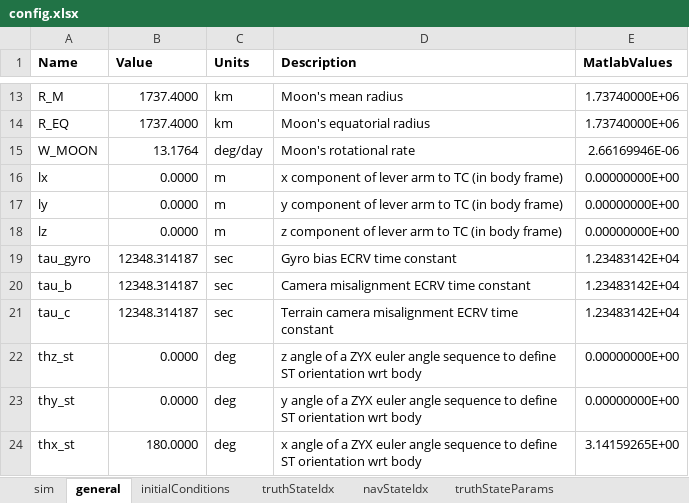
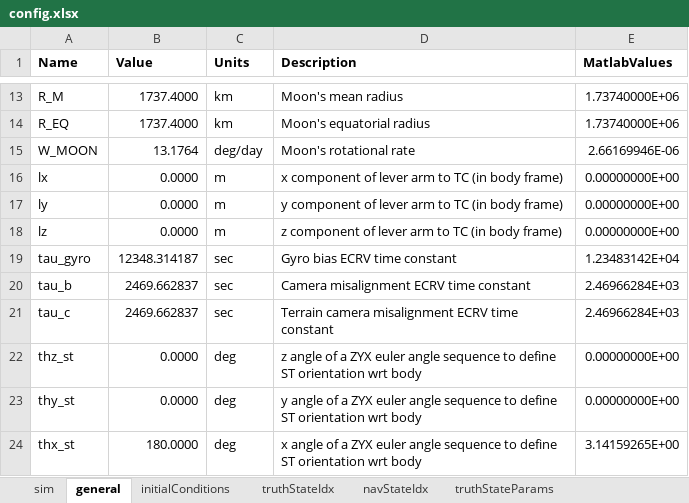
Before and after one commit to alexb7711/trn, an Excel workbook: config.xlsx, sheet general, drawn as a sheet; only a part is shown, gaps mark what is left out; values as stored, in another font and other column widths than the file's, no borders; the diff names each change by its address in the sheet, - before the commit and + after, or states it on an @@ line.

```diff
--- a/config.xlsx (sheet general)
+++ b/config.xlsx (sheet general)
-B20:B21 (Value): 12348.314187
+B20:B21 (Value): 2469.662837
-E20:E21 (MatlabValues): 1.23483142E+04
+E20:E21 (MatlabValues): 2.46966284E+03
```
Also changed, not shown: sheet errorInjection, sheet sim, formulas that keep their value, 7 other files.
